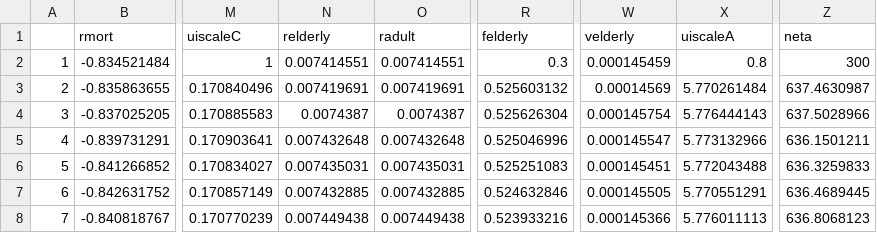
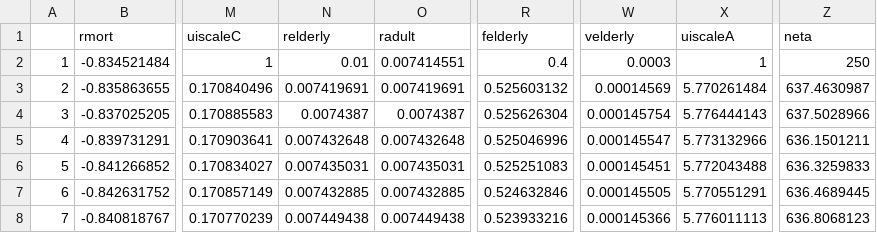
Before and after one commit to Gwenbo/Vaccine_china, a CSV file: Data/paraout_China.csv, drawn as a sheet; only a part is shown, gaps mark what is left out; the diff names each change by its address in the sheet, - before the commit and + after, or states it on an @@ line.

```diff
--- a/Data/paraout_China.csv
+++ b/Data/paraout_China.csv
-N2 (relderly): 0.007414551
+N2 (relderly): 0.01
-R2 (felderly): 0.3
+R2 (felderly): 0.4
-W2 (velderly): 0.000145459
+W2 (velderly): 0.0003
-X2 (uiscaleA): 0.8
+X2 (uiscaleA): 1
-Z2 (neta): 300
+Z2 (neta): 250
```
Also changed, not shown: Data/Cov.csv, 7 other files.
